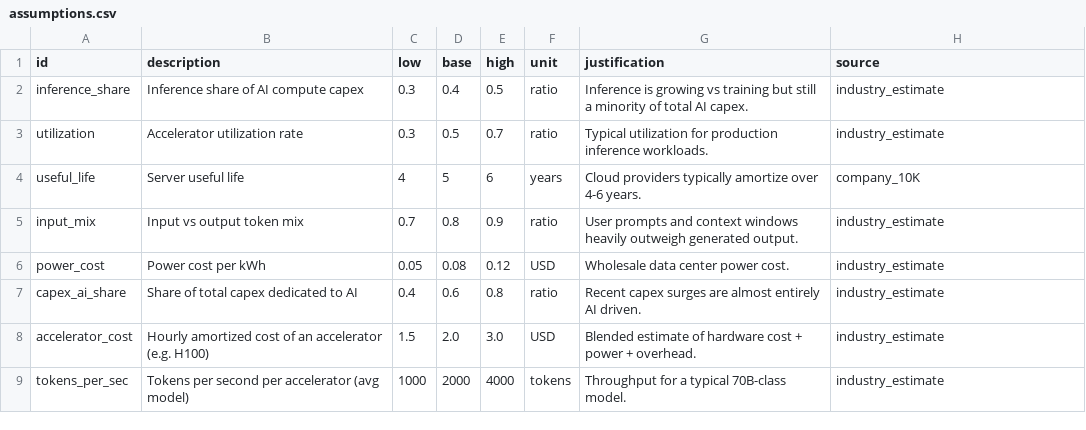
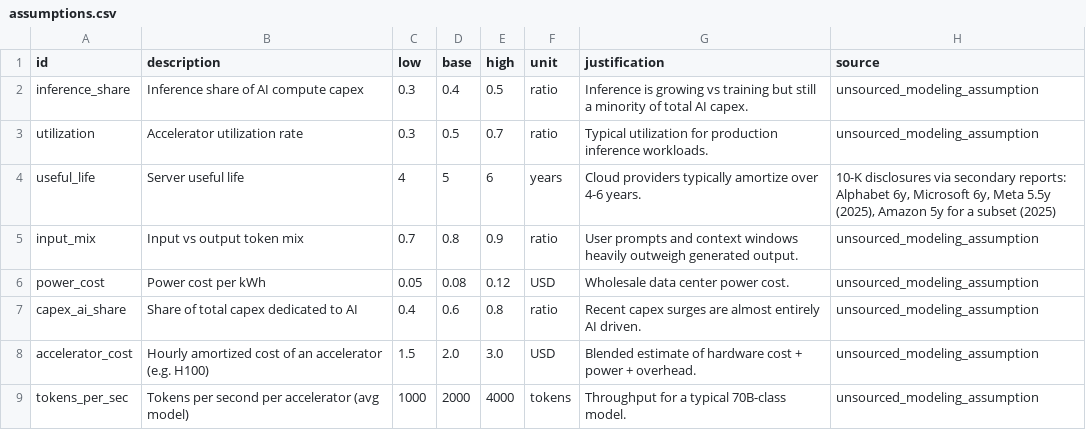
Before and after one commit to SujalPradhan/Tokenomy-Analysis, a CSV file: token-cost-faang/data/assumptions.csv, drawn as a sheet.

```diff
--- a/token-cost-faang/data/assumptions.csv
+++ b/token-cost-faang/data/assumptions.csv
@@ -1,9 +1,9 @@
 id,description,low,base,high,unit,justification,source
-inference_share,Inference share of AI compute capex,0.3,0.4,0.5,ratio,Inference is growing vs training but still a minority of total AI capex.,industry_estimate
-utilization,Accelerator utilization rate,0.3,0.5,0.7,ratio,Typical utilization for production inference workloads.,industry_estimate
-useful_life,Server useful life,4,5,6,years,Cloud providers typically amortize over 4-6 years.,company_10K
-input_mix,Input vs output token mix,0.7,0.8,0.9,ratio,User prompts and context windows heavily outweigh generated output.,industry_estimate
-power_cost,Power cost per kWh,0.05,0.08,0.12,USD,Wholesale data center power cost.,industry_estimate
-capex_ai_share,Share of total capex dedicated to AI,0.4,0.6,0.8,ratio,Recent capex surges are almost entirely AI driven.,industry_estimate
-accelerator_cost,Hourly amortized cost of an accelerator (e.g. H100),1.5,2.0,3.0,USD,Blended estimate of hardware cost + power + overhead.,industry_estimate
-tokens_per_sec,Tokens per second per accelerator (avg model),1000,2000,4000,tokens,Throughput for a typical 70B-class model.,industry_estimate
+inference_share,Inference share of AI compute capex,0.3,0.4,0.5,ratio,Inference is growing vs training but still a minority of total AI capex.,unsourced_modeling_assumption
+utilization,Accelerator utilization rate,0.3,0.5,0.7,ratio,Typical utilization for production inference workloads.,unsourced_modeling_assumption
+useful_life,Server useful life,4,5,6,years,Cloud providers typically amortize over 4-6 years.,"10-K disclosures via secondary reports: Alphabet 6y, Microsoft 6y, Meta 5.5y (2025), Amazon 5y for a subset (2025)"
+input_mix,Input vs output token mix,0.7,0.8,0.9,ratio,User prompts and context windows heavily outweigh generated output.,unsourced_modeling_assumption
+power_cost,Power cost per kWh,0.05,0.08,0.12,USD,Wholesale data center power cost.,unsourced_modeling_assumption
+capex_ai_share,Share of total capex dedicated to AI,0.4,0.6,0.8,ratio,Recent capex surges are almost entirely AI driven.,unsourced_modeling_assumption
+accelerator_cost,Hourly amortized cost of an accelerator (e.g. H100),1.5,2.0,3.0,USD,Blended estimate of hardware cost + power + overhead.,unsourced_modeling_assumption
+tokens_per_sec,Tokens per second per accelerator (avg model),1000,2000,4000,tokens,Throughput for a typical 70B-class model.,unsourced_modeling_assumption
```
Also changed, not shown: token-cost-faang/data/calc_outputs.csv, token-cost-faang/data/coverage_matrix.csv, 8 other files.
